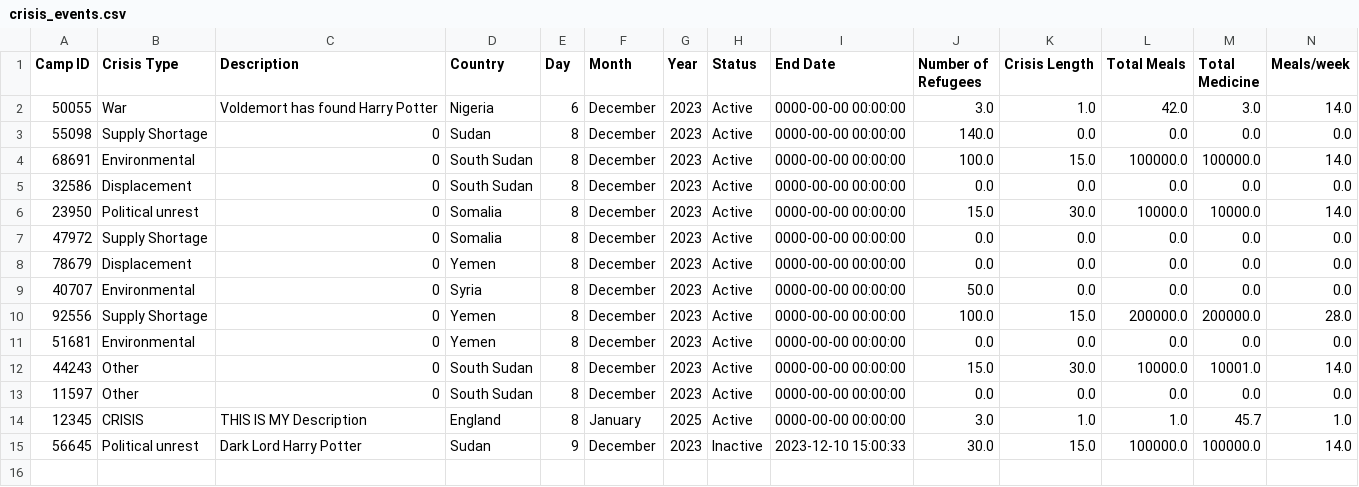
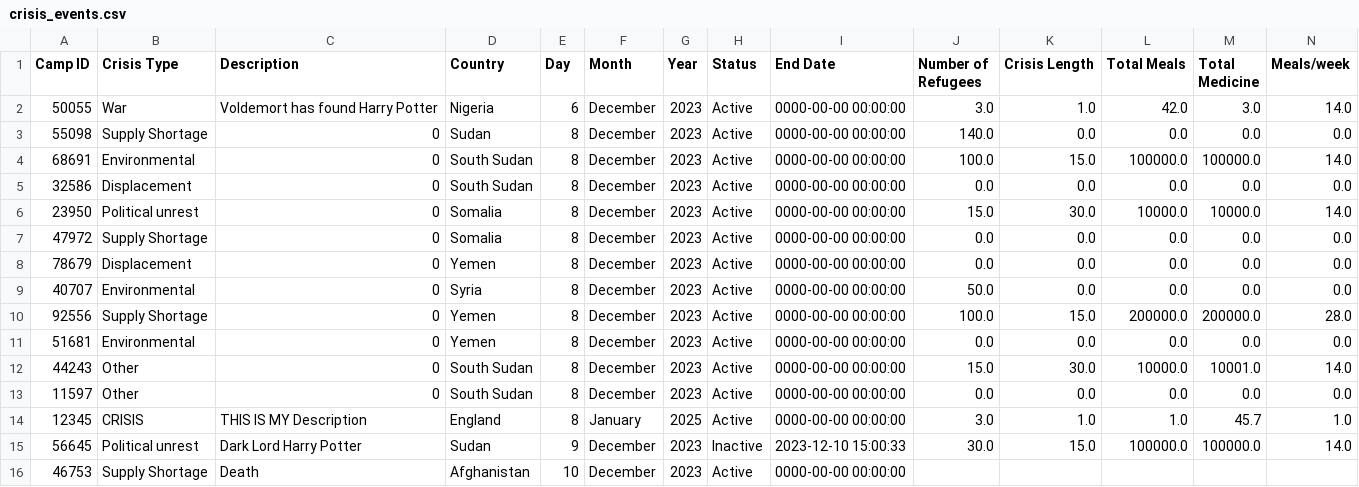
Before and after one commit to sebcarroll/Intro_Prog_UCL_G3, a CSV file: crisis_events.csv, drawn as a sheet; only a part is shown; rows hold the shown columns only; the diff names each change by its address in the sheet, - before the commit and + after, or states it on an @@ line.

```diff
--- a/crisis_events.csv
+++ b/crisis_events.csv
+row 16: 46753 | Supply Shortage | Death | Afghanistan | 10 | December | 2023 | Active | 0000-00-00 00:00:00
```
Also changed, not shown: volunteer_info.csv, 2 other files.
